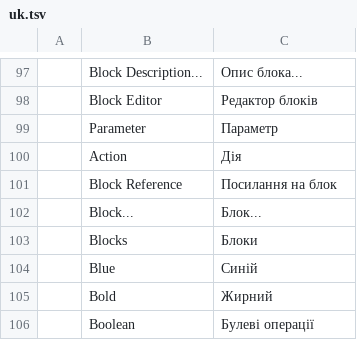
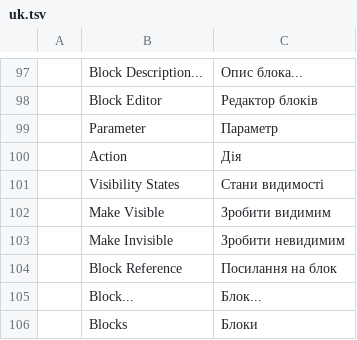
Before and after one commit to codyvogt/cadcraft, a TSV file: crates/ui-egui/src/i18n/uk.tsv, drawn as a sheet; only a part is shown, gaps mark what is left out; the shorter side is filled out with more unchanged rows; the diff names each change by its address in the sheet, - before the commit and + after, or states it on an @@ line.

```diff
--- a/crates/ui-egui/src/i18n/uk.tsv
+++ b/crates/ui-egui/src/i18n/uk.tsv
+row 101:  | Visibility States | Стани видимості
+row 102:  | Make Visible | Зробити видимим
+row 103:  | Make Invisible | Зробити невидимим
```
Also changed, not shown: 12 other files.
